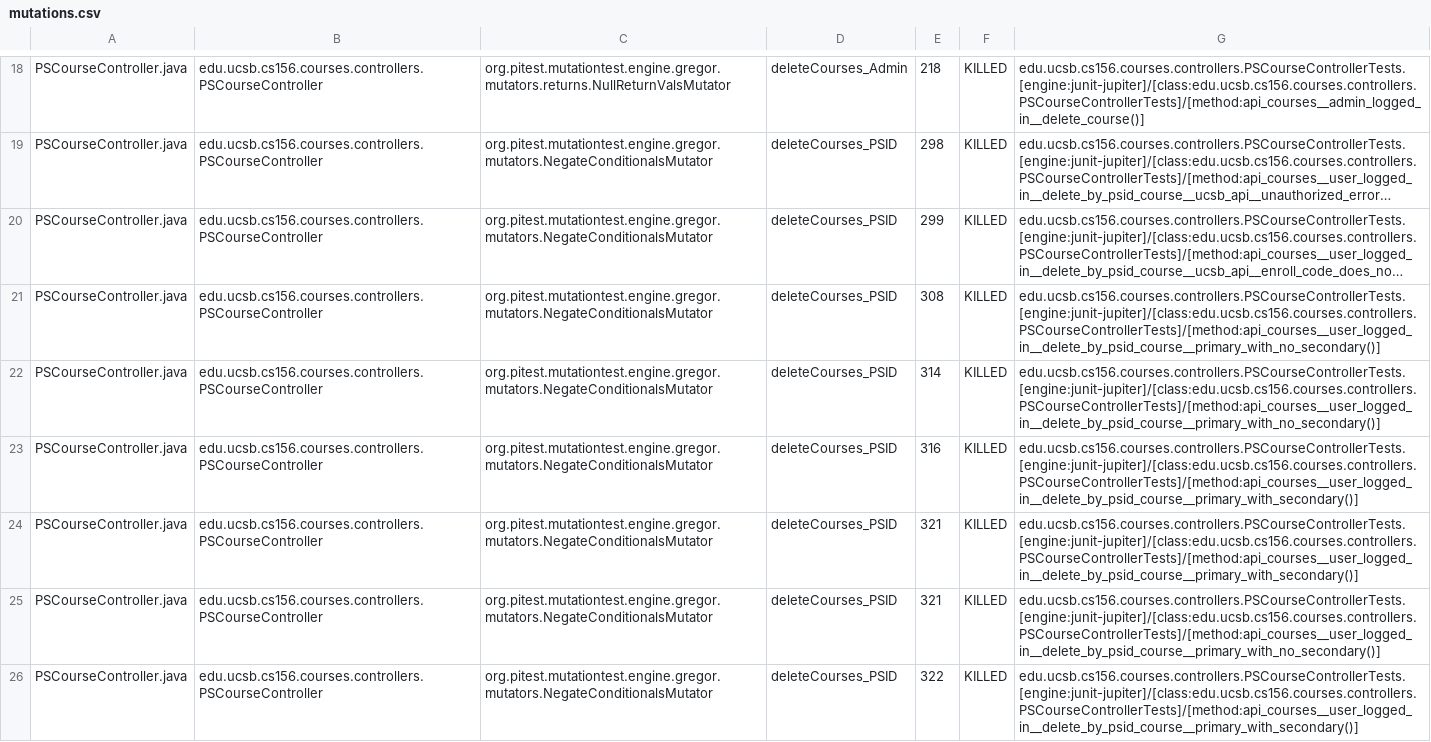
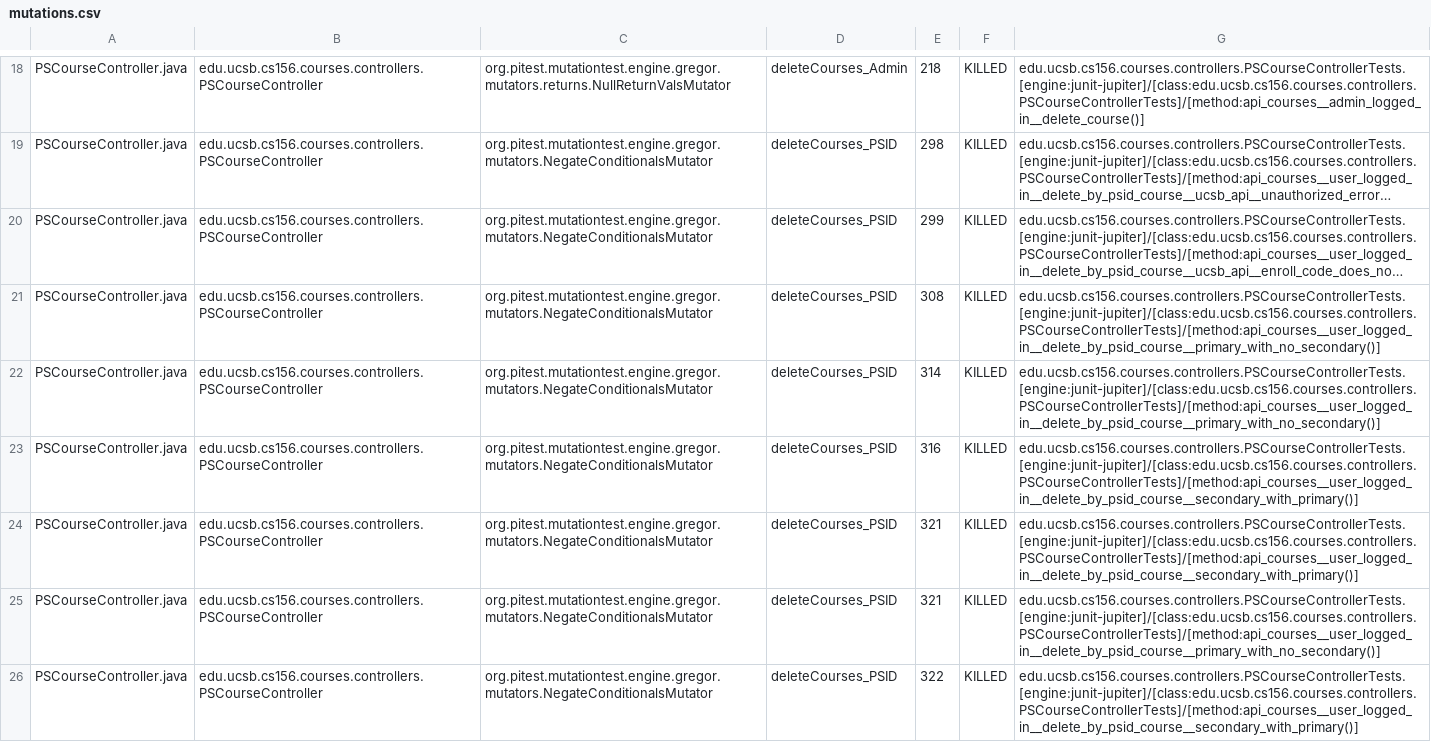
Before and after one commit to ucsb-cs156-f25/proj-courses-f25-04, a CSV file: pitest/mutations.csv, drawn as a sheet; only a part is shown, gaps mark what is left out; long unchanged cells end in …; the diff covers the shown part only.

Commit message:
Deploying to gh-pages from @ ucsb-cs156-f25/proj-courses-f25-04@77a9cc57776e776fc48e0f298f5cf1db1c21583e 🚀

```diff
--- a/pitest/mutations.csv
+++ b/pitest/mutations.csv
@@ -22,5 +22,5 @@ PSCourseController.java,edu.ucsb.cs156.courses.controllers.PSCourseController,or
 PSCourseController.java,edu.ucsb.cs156.courses.controllers.PSCourseController,org.pitest.mutationtest.engine.gregor.mutators.NegateConditionalsMutator,deleteCourses_PSID,314,KILLED,edu.ucsb.cs156.courses.controllers.PSCourseControllerTests.[engine:junit-jupiter]/[class:edu.ucsb.cs156.courses.controllers.PSCourseControllerTests]/[method:api_courses__user_logged_in__delete_by_psid_course__primary_with_no_secondary()]
-PSCourseController.java,edu.ucsb.cs156.courses.controllers.PSCourseController,org.pitest.mutationtest.engine.gregor.mutators.NegateConditionalsMutator,deleteCourses_PSID,316,KILLED,edu.ucsb.cs156.courses.controllers.PSCourseControllerTests.[engine:junit-jupiter]/[class:edu.ucsb.cs156.courses.controllers.PSCourseControllerTests]/[method:api_courses__user_logged_in__delete_by_psid_course__primary_with_secondary()]
-PSCourseController.java,edu.ucsb.cs156.courses.controllers.PSCourseController,org.pitest.mutationtest.engine.gregor.mutators.NegateConditionalsMutator,deleteCourses_PSID,321,KILLED,edu.ucsb.cs156.courses.controllers.PSCourseControllerTests.[engine:junit-jupiter]/[class:edu.ucsb.cs156.courses.controllers.PSCourseControllerTests]/[method:api_courses__user_logged_in__delete_by_psid_course__primary_with_secondary()]
+PSCourseController.java,edu.ucsb.cs156.courses.controllers.PSCourseController,org.pitest.mutationtest.engine.gregor.mutators.NegateConditionalsMutator,deleteCourses_PSID,316,KILLED,edu.ucsb.cs156.courses.controllers.PSCourseControllerTests.[engine:junit-jupiter]/[class:edu.ucsb.cs156.courses.controllers.PSCourseControllerTests]/[method:api_courses__user_logged_in__delete_by_psid_course__secondary_with_primary()]
+PSCourseController.java,edu.ucsb.cs156.courses.controllers.PSCourseController,org.pitest.mutationtest.engine.gregor.mutators.NegateConditionalsMutator,deleteCourses_PSID,321,KILLED,edu.ucsb.cs156.courses.controllers.PSCourseControllerTests.[engine:junit-jupiter]/[class:edu.ucsb.cs156.courses.controllers.PSCourseControllerTests]/[method:api_courses__user_logged_in__delete_by_psid_course__secondary_with_primary()]
 PSCourseController.java,edu.ucsb.cs156.courses.controllers.PSCourseController,org.pitest.mutationtest.engine.gregor.mutators.NegateConditionalsMutator,deleteCourses_PSID,321,KILLED,edu.ucsb.cs156.courses.controllers.PSCourseControllerTests.[engine:junit-jupiter]/[class:edu.ucsb.cs156.courses.controllers.PSCourseControllerTests]/[method:api_courses__user_logged_in__delete_by_psid_course__primary_with_no_secondary()]
-PSCourseController.java,edu.ucsb.cs156.courses.controllers.PSCourseController,org.pitest.mutationtest.engine.gregor.mutators.NegateConditionalsMutator,deleteCourses_PSID,322,KILLED,edu.ucsb.cs156.courses.controllers.PSCourseControllerTests.[engine:junit-jupiter]/[class:edu.ucsb.cs156.courses.controllers.PSCourseControllerTests]/[method:api_courses__user_logged_in__delete_by_psid_course__primary_with_secondary()]
+PSCourseController.java,edu.ucsb.cs156.courses.controllers.PSCourseController,org.pitest.mutationtest.engine.gregor.mutators.NegateConditionalsMutator,deleteCourses_PSID,322,KILLED,edu.ucsb.cs156.courses.controllers.PSCourseControllerTests.[engine:junit-jupiter]/[class:edu.ucsb.cs156.courses.controllers.PSCourseControllerTests]/[method:api_courses__user_logged_in__delete_by_psid_course__secondary_with_primary()]
```
Also changed, not shown: 35 edited cells elsewhere in this file, 50 other files.
